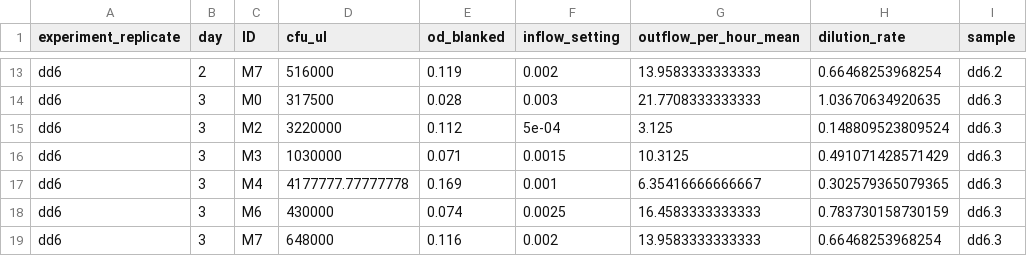
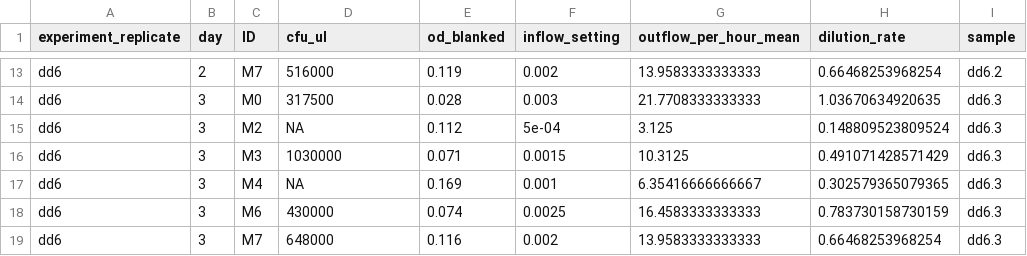
Before and after one commit to jamesaorr/chemo-dd, a CSV file: data/processed/all_samples.csv, drawn as a sheet; only a part is shown, gaps mark what is left out.

```diff
--- a/data/processed/all_samples.csv
+++ b/data/processed/all_samples.csv
@@ -14,5 +14,5 @@
 "dd6",3,"M0",317500,0.028,0.003,21.7708333333333,1.03670634920635,"dd6.3"
-"dd6",3,"M2",3220000,0.112,5e-04,3.125,0.148809523809524,"dd6.3"
+"dd6",3,"M2",NA,0.112,5e-04,3.125,0.148809523809524,"dd6.3"
 "dd6",3,"M3",1030000,0.071,0.0015,10.3125,0.491071428571429,"dd6.3"
-"dd6",3,"M4",4177777.77777778,0.169,0.001,6.35416666666667,0.302579365079365,"dd6.3"
+"dd6",3,"M4",NA,0.169,0.001,6.35416666666667,0.302579365079365,"dd6.3"
 "dd6",3,"M6",430000,0.074,0.0025,16.4583333333333,0.783730158730159,"dd6.3"
```
Also changed, not shown: data/processed/equilibrium_samples.csv, data/processed/equilibrium_samples_av.csv, 7 other files.
